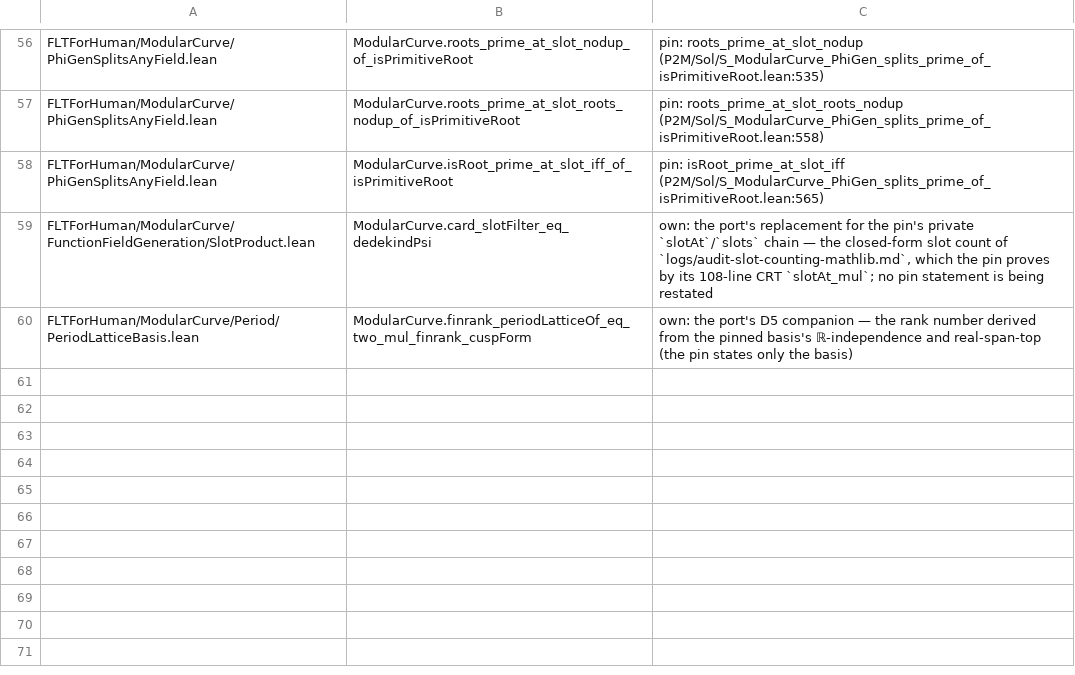
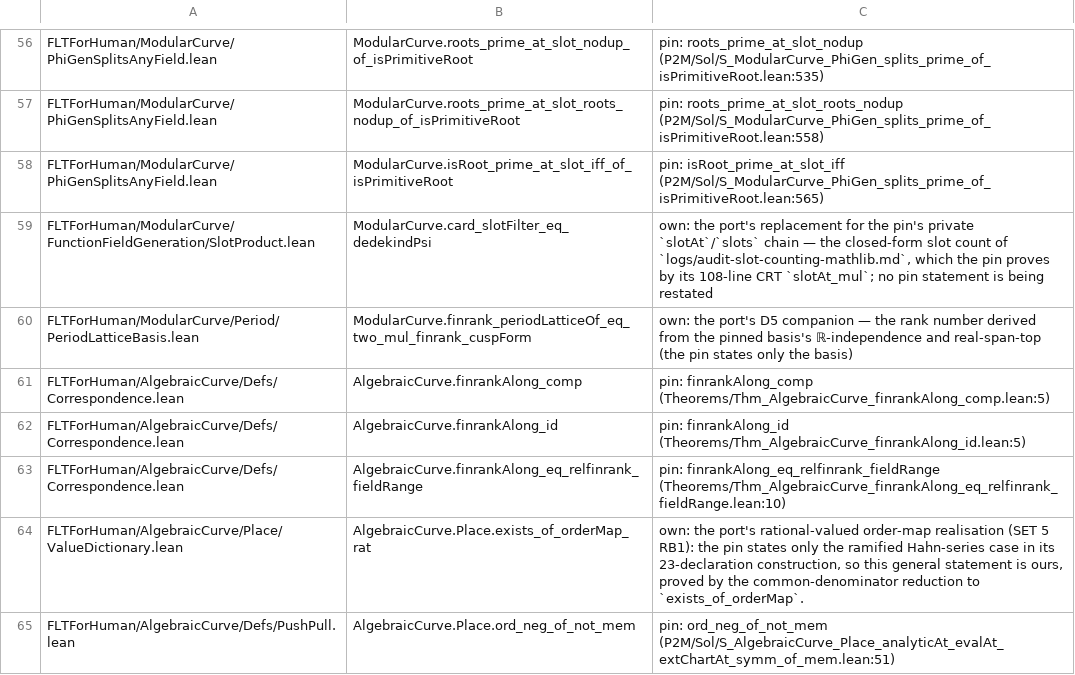
Before and after one commit to htzh/flt_for_human, a TSV file: lean/spec/decl_markers.tsv, drawn as a sheet; only a part is shown, gaps mark what is left out; the diff names each change by its address in the sheet, - before the commit and + after, or states it on an @@ line.

```diff
--- a/lean/spec/decl_markers.tsv
+++ b/lean/spec/decl_markers.tsv
+row 61: FLTForHuman/AlgebraicCurve/Defs/Correspondence.lean | AlgebraicCurve.finrankAlong_comp | pin: finrankAlong_comp (Theorems/Thm_AlgebraicCurve_finrankAlong_comp.lean:5)
+row 62: FLTForHuman/AlgebraicCurve/Defs/Correspondence.lean | AlgebraicCurve.finrankAlong_id | pin: finrankAlong_id (Theorems/Thm_AlgebraicCurve_finrankAlong_id.lean:5)
+row 63: FLTForHuman/AlgebraicCurve/Defs/Correspondence.lean | AlgebraicCurve.finrankAlong_eq_relfinrank_fieldRange | pin: finrankAlong_eq_relfinrank_fieldRange (Theorems/Thm_AlgebraicCurve_finrankAlong_eq_relfinrank_fieldRange.lean:10)
+row 64: FLTForHuman/AlgebraicCurve/Place/ValueDictionary.lean | AlgebraicCurve.Place.exists_of_orderMap_rat | own: the port's rational-valued order-map realisation (SET 5 RB1): the pin states only the ramified Hahn-series case in its 23-declaration construction, so this general statement is ours, proved by the common-denominator reduction to `exists_of_orderMap`.
+row 65: FLTForHuman/AlgebraicCurve/Defs/PushPull.lean | AlgebraicCurve.Place.ord_neg_of_not_mem | pin: ord_neg_of_not_mem (P2M/Sol/S_AlgebraicCurve_Place_analyticAt_evalAt_extChartAt_symm_of_mem.lean:51)
```
Also changed, not shown: 32 other files.
